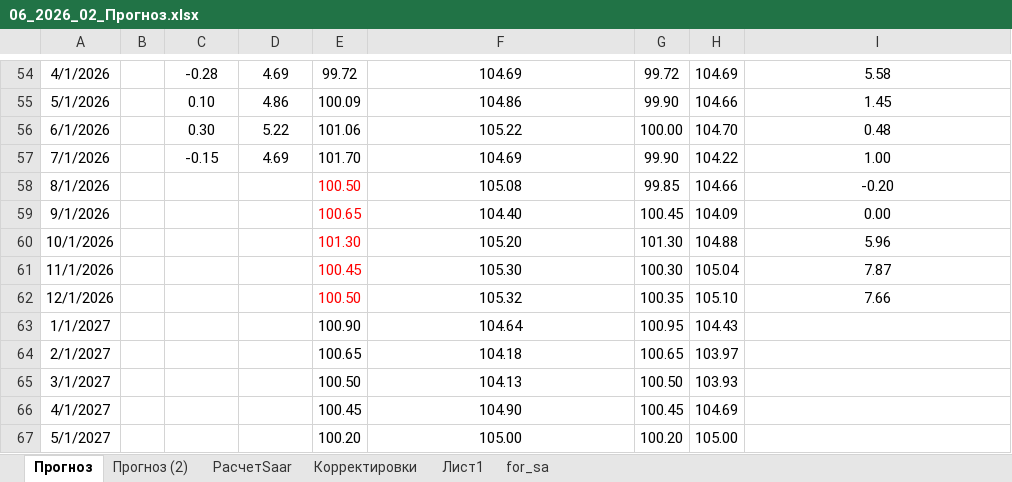
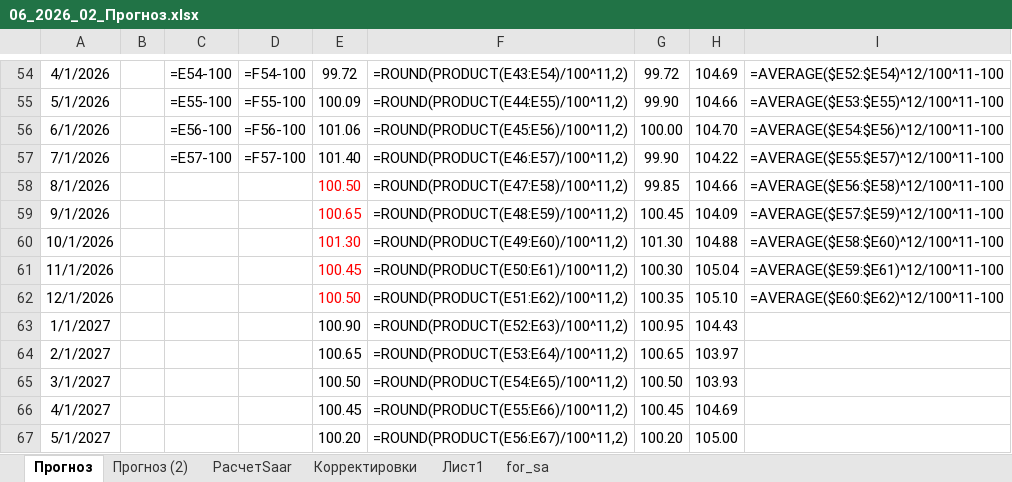
Before and after one commit to valalav/opus_forecast, an Excel workbook: assets/06_2026_02_Прогноз.xlsx, sheet Прогноз, drawn as a sheet; only a part is shown, gaps mark what is left out; values as stored, in another font and other column widths than the file's, no borders; formulas without a stored value are shown as written; conditional formats not drawn; the diff covers the shown part only; the diff names each change by its address in the sheet, - before the commit and + after, or states it on an @@ line.

```diff
--- a/assets/06_2026_02_Прогноз.xlsx (sheet Прогноз)
+++ b/assets/06_2026_02_Прогноз.xlsx (sheet Прогноз)
-C54: -0.28
+C54: =E54-100
-D54: 4.69
+D54: =F54-100
-F54: 104.69
+F54: =ROUND(PRODUCT(E43:E54)/100^11,2)
-I54: 5.58
+I54: =AVERAGE($E52:$E54)^12/100^11-100
-C55: 0.10
+C55: =E55-100
-D55: 4.86
+D55: =F55-100
-F55: 104.86
+F55: =ROUND(PRODUCT(E44:E55)/100^11,2)
-I55: 1.45
+I55: =AVERAGE($E53:$E55)^12/100^11-100
-C56: 0.30
+C56: =E56-100
-D56: 5.22
+D56: =F56-100
-F56: 105.22
+F56: =ROUND(PRODUCT(E45:E56)/100^11,2)
-I56: 0.48
+I56: =AVERAGE($E54:$E56)^12/100^11-100
-C57: -0.15
+C57: =E57-100
-D57: 4.69
+D57: =F57-100
-E57: 101.70
+E57: 101.40
-F57: 104.69
+F57: =ROUND(PRODUCT(E46:E57)/100^11,2)
-I57: 1.00
+I57: =AVERAGE($E55:$E57)^12/100^11-100
-F58: 105.08
+F58: =ROUND(PRODUCT(E47:E58)/100^11,2)
-I58: -0.20
+I58: =AVERAGE($E56:$E58)^12/100^11-100
-F59: 104.40
+F59: =ROUND(PRODUCT(E48:E59)/100^11,2)
-I59: 0.00
+I59: =AVERAGE($E57:$E59)^12/100^11-100
-F60: 105.20
+F60: =ROUND(PRODUCT(E49:E60)/100^11,2)
-I60: 5.96
+I60: =AVERAGE($E58:$E60)^12/100^11-100
-F61: 105.30
+F61: =ROUND(PRODUCT(E50:E61)/100^11,2)
-I61: 7.87
+I61: =AVERAGE($E59:$E61)^12/100^11-100
-F62: 105.32
+F62: =ROUND(PRODUCT(E51:E62)/100^11,2)
-I62: 7.66
+I62: =AVERAGE($E60:$E62)^12/100^11-100
-F63: 104.64
+F63: =ROUND(PRODUCT(E52:E63)/100^11,2)
-F64: 104.18
+F64: =ROUND(PRODUCT(E53:E64)/100^11,2)
-F65: 104.13
+F65: =ROUND(PRODUCT(E54:E65)/100^11,2)
-F66: 104.90
+F66: =ROUND(PRODUCT(E55:E66)/100^11,2)
-F67: 105.00
+F67: =ROUND(PRODUCT(E56:E67)/100^11,2)
```
Also changed, not shown: 66 edited cells elsewhere in this sheet, sheet РасчетSaar, sheet Прогноз (2), sheet Лист1, hidden cells, charts or pictures, 5 other files.
